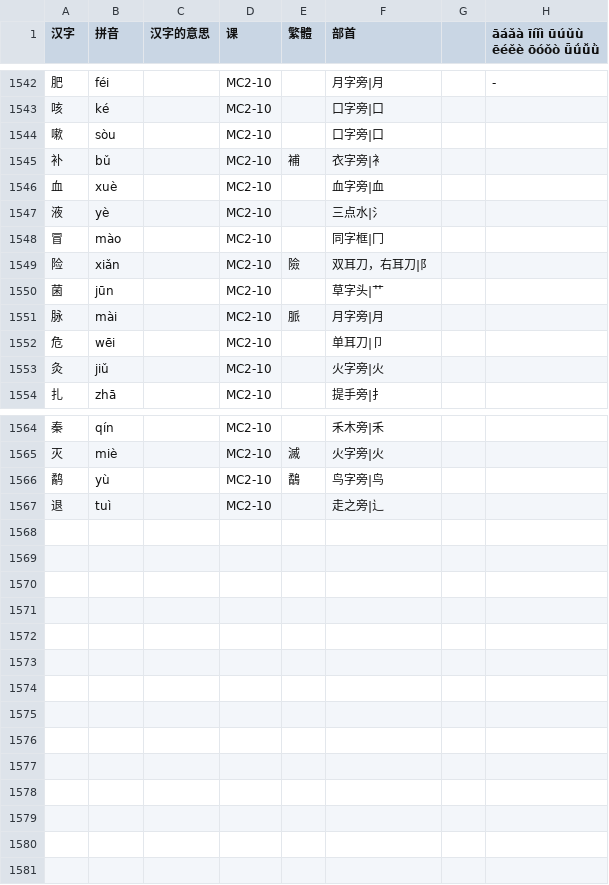
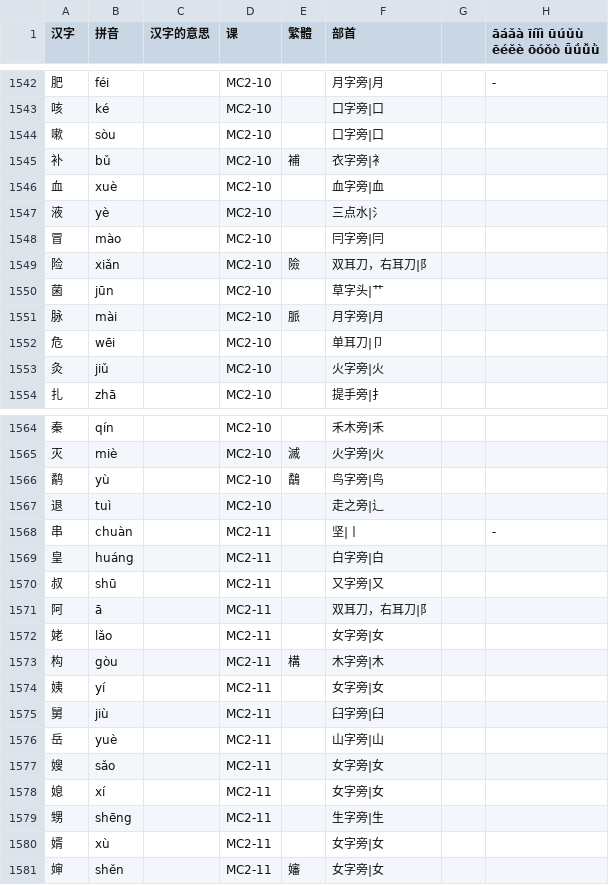
Before and after one commit to jdwebdev/solitaire, a TSV file: tsv/NZH - 当代中文 汉字.tsv, drawn as a sheet; only a part is shown, gaps mark what is left out.

```diff
--- a/tsv/NZH - 当代中文 汉字.tsv
+++ b/tsv/NZH - 当代中文 汉字.tsv
@@ -1547,3 +1547,3 @@
 液	yè		MC2-10		三点水|氵		
-冒	mào		MC2-10		同字框|冂		
+冒	mào		MC2-10		冃字旁|冃		
 险	xiǎn		MC2-10	險	双耳刀，右耳刀|阝		
@@ -1567 +1567,15 @@
 退	tuì		MC2-10		走之旁|辶		
+串	chuàn		MC2-11		坚|丨		-
+皇	huáng		MC2-11		白字旁|白		
+叔	shū		MC2-11		又字旁|又		
+阿	ā		MC2-11		双耳刀，右耳刀|阝		
+姥	lǎo		MC2-11		女字旁|女		
+构	gòu		MC2-11	構	木字旁|木		
+姨	yí		MC2-11		女字旁|女		
+舅	jiù		MC2-11		臼字旁|臼		
+岳	yuè		MC2-11		山字旁|山		
+嫂	sǎo		MC2-11		女字旁|女		
+媳	xí		MC2-11		女字旁|女		
+甥	shēng		MC2-11		生字旁|生		
+婿	xù		MC2-11		女字旁|女		
+婶	shěn		MC2-11	嬸	女字旁|女		
```
Also changed, not shown: 1 other file.
